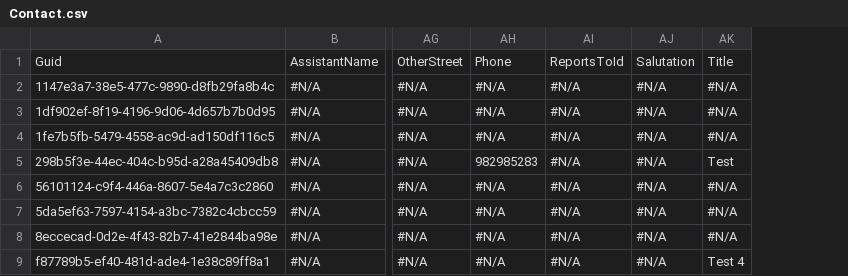
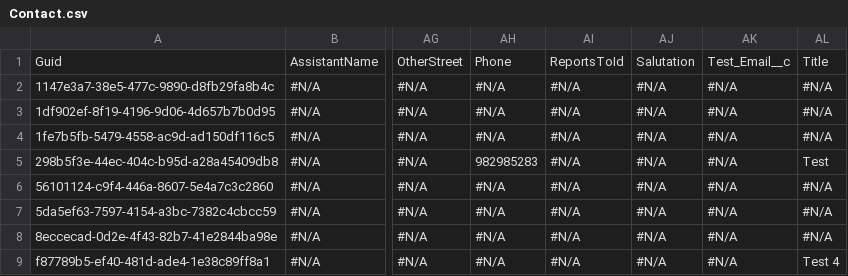
Before and after one commit to Prodlymoover/CPQ--Test-35, a CSV file: Contact.csv, drawn as a sheet; only a part is shown, gaps mark what is left out; the diff names each change by its address in the sheet, - before the commit and + after, or states it on an @@ line.

Commit message:
Saved the state of the new instance into the repository branch

```diff
--- a/Contact.csv
+++ b/Contact.csv
+column AK, rows 1-9: Test_Email__c | #N/A | #N/A | #N/A | #N/A | #N/A | #N/A | #N/A | #N/A
```
